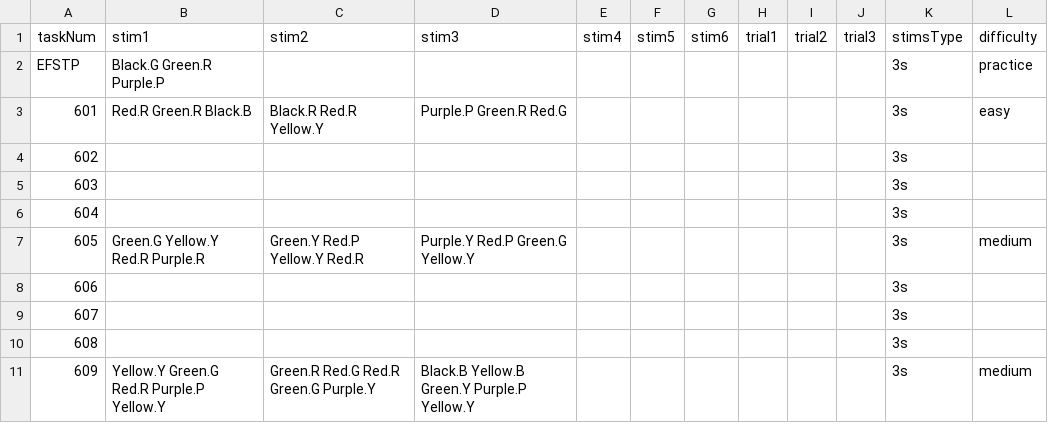
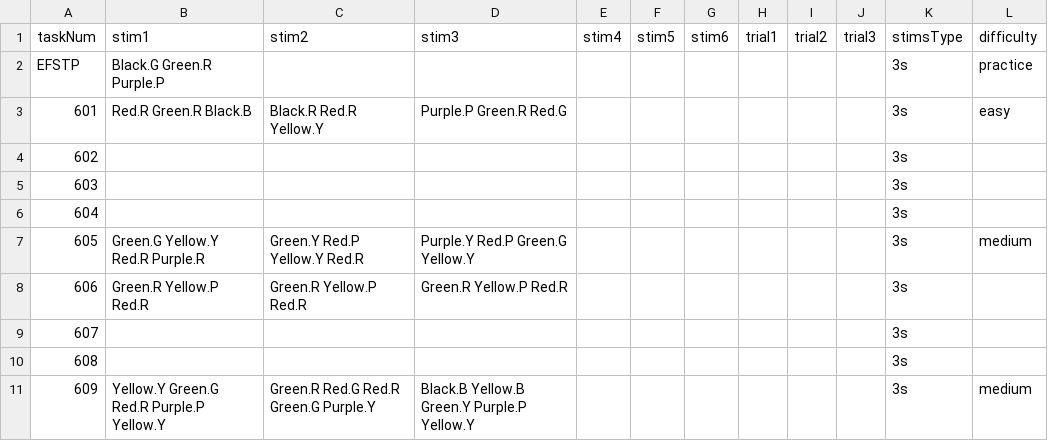
Before and after one commit to uchicago-memory-lab/r56-questions, a CSV file: questions/csv/EFStroop.csv, drawn as a sheet; only a part is shown.

Commit message:
Planning day for timing loops and data acquisition.
Ugh... This is gonna be not so easy.

```diff
--- a/questions/csv/EFStroop.csv
+++ b/questions/csv/EFStroop.csv
@@ -7,3 +7,3 @@ EFSTP,Black.G  Green.R  Purple.P,,,,,,,,,3s,practice
 605,Green.G  Yellow.Y   Red.R  Purple.R,Green.Y  Red.P  Yellow.Y  Red.R,Purple.Y  Red.P   Green.G  Yellow.Y,,,,,,,3s,medium
-606,,,,,,,,,,3s,
+606,Green.R Yellow.P Red.R,Green.R Yellow.P Red.R,Green.R Yellow.P Red.R,,,,,,,3s,
 607,,,,,,,,,,3s,
```
Also changed, not shown: 4 other files.
